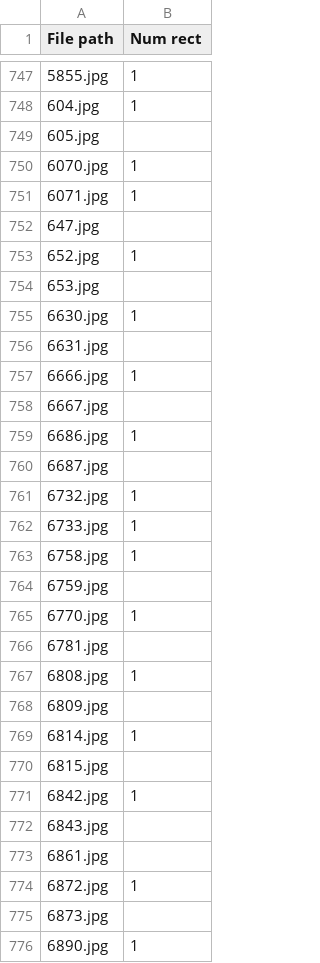
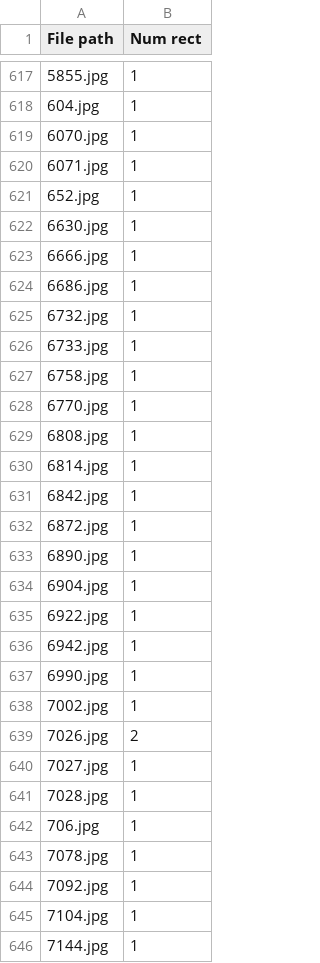
Before and after one commit to Kim-bk/smart-parking, a CSV file: AI/images/oto/all/_cascade.csv, drawn as a sheet; only a part is shown, gaps mark what is left out; the shorter side is filled out with more unchanged rows; the diff covers the shown part only.

```diff
--- a/AI/images/oto/all/_cascade.csv
+++ b/AI/images/oto/all/_cascade.csv
@@ -748,14 +618,8 @@ File path, Num rect
 604.jpg,1
-605.jpg
 6070.jpg,1
 6071.jpg,1
-647.jpg
 652.jpg,1
-653.jpg
 6630.jpg,1
-6631.jpg
 6666.jpg,1
-6667.jpg
 6686.jpg,1
-6687.jpg
 6732.jpg,1
@@ -763,14 +627,7 @@ File path, Num rect
 6758.jpg,1
-6759.jpg
 6770.jpg,1
-6781.jpg
 6808.jpg,1
-6809.jpg
 6814.jpg,1
-6815.jpg
 6842.jpg,1
-6843.jpg
-6861.jpg
 6872.jpg,1
-6873.jpg
 6890.jpg,1
```
Also changed, not shown: 170 removed rows and 1 edited cell elsewhere in this file, 7 other files.
